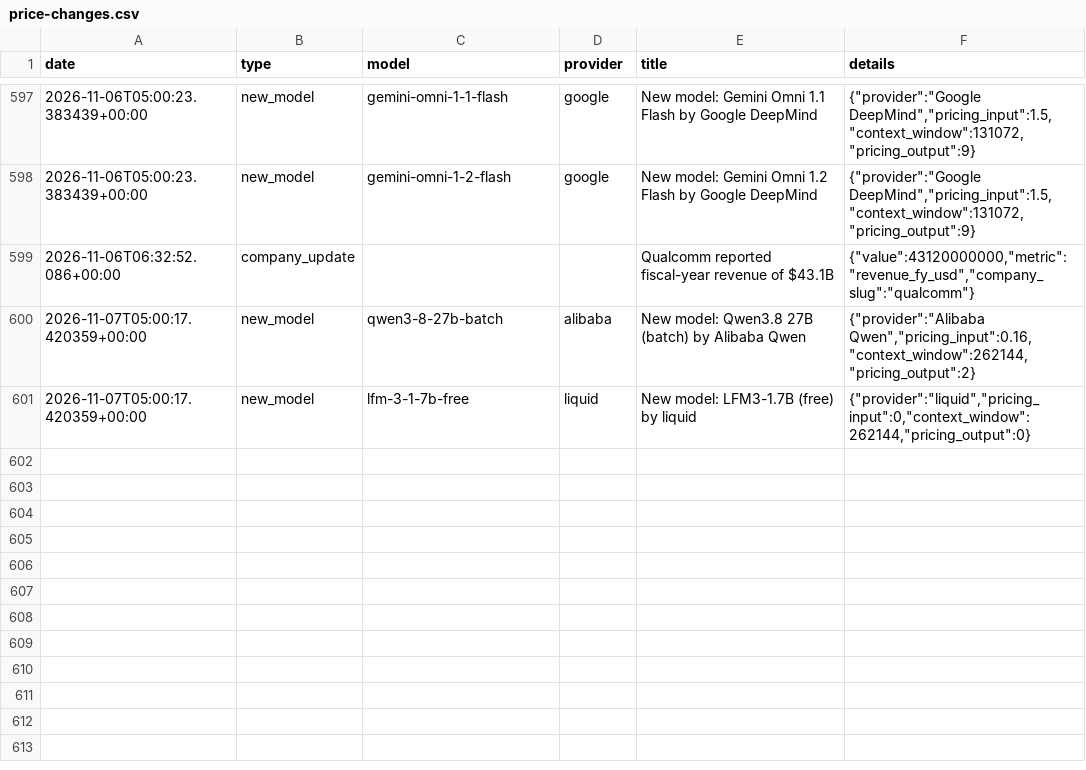
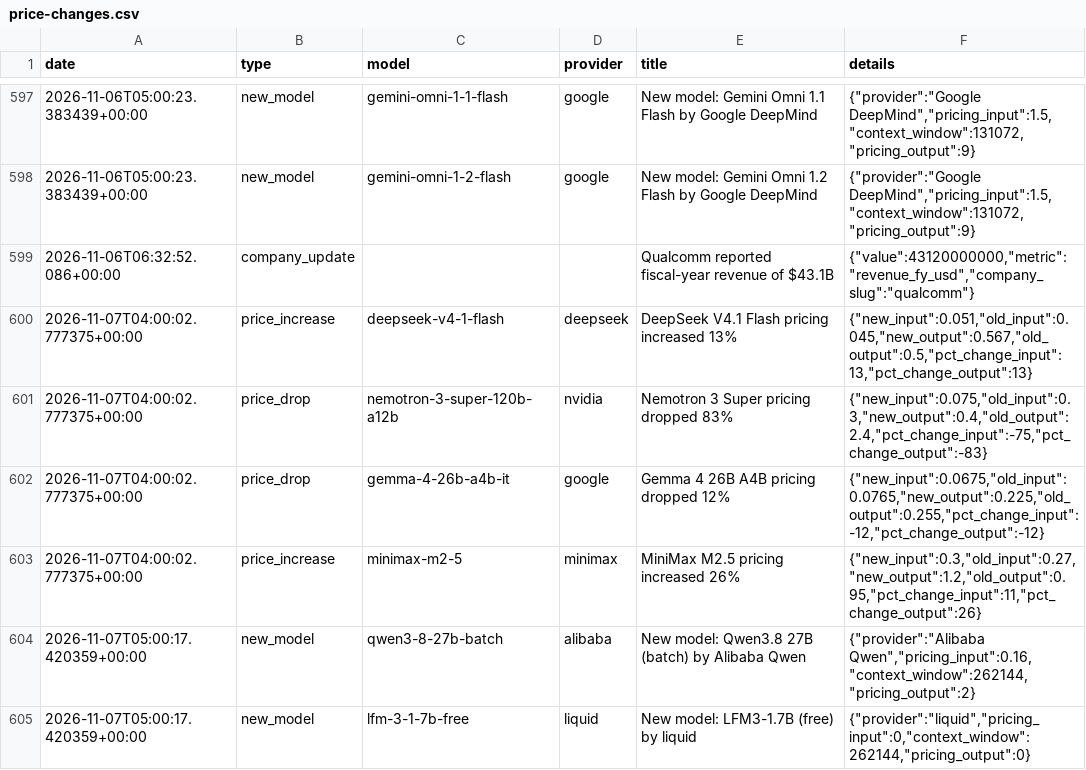
Before and after one commit to BenchGecko/datasets, a CSV file: prices/price-changes.csv, drawn as a sheet; only a part is shown, gaps mark what is left out.

```diff
--- a/prices/price-changes.csv
+++ b/prices/price-changes.csv
@@ -599,2 +599,6 @@ date,type,model,provider,title,details
 2026-11-06T06:32:52.086+00:00,company_update,,,Qualcomm reported fiscal-year revenue of $43.1B,"{""value"":43120000000,""metric"":""revenue_fy_usd"",""company_slug"":""qualcomm""}"
+2026-11-07T04:00:02.777375+00:00,price_increase,deepseek-v4-1-flash,deepseek,DeepSeek V4.1 Flash pricing increased 13%,"{""new_input"":0.051,""old_input"":0.045,""new_output"":0.567,""old_output"":0.5,""pct_change_input"":13,""pct_change_output"":13}"
+2026-11-07T04:00:02.777375+00:00,price_drop,nemotron-3-super-120b-a12b,nvidia,Nemotron 3 Super pricing dropped 83%,"{""new_input"":0.075,""old_input"":0.3,""new_output"":0.4,""old_output"":2.4,""pct_change_input"":-75,""pct_change_output"":-83}"
+2026-11-07T04:00:02.777375+00:00,price_drop,gemma-4-26b-a4b-it,google,Gemma 4 26B A4B  pricing dropped 12%,"{""new_input"":0.0675,""old_input"":0.0765,""new_output"":0.225,""old_output"":0.255,""pct_change_input"":-12,""pct_change_output"":-12}"
+2026-11-07T04:00:02.777375+00:00,price_increase,minimax-m2-5,minimax,MiniMax M2.5 pricing increased 26%,"{""new_input"":0.3,""old_input"":0.27,""new_output"":1.2,""old_output"":0.95,""pct_change_input"":11,""pct_change_output"":26}"
 2026-11-07T05:00:17.420359+00:00,new_model,qwen3-8-27b-batch,alibaba,New model: Qwen3.8 27B (batch) by Alibaba Qwen,"{""provider"":""Alibaba Qwen"",""pricing_input"":0.16,""context_window"":262144,""pricing_output"":2}"
```
Also changed, not shown: gpu/gpu-rental-daily.csv, mindshare/mindshare-daily.csv, 2 other files.
